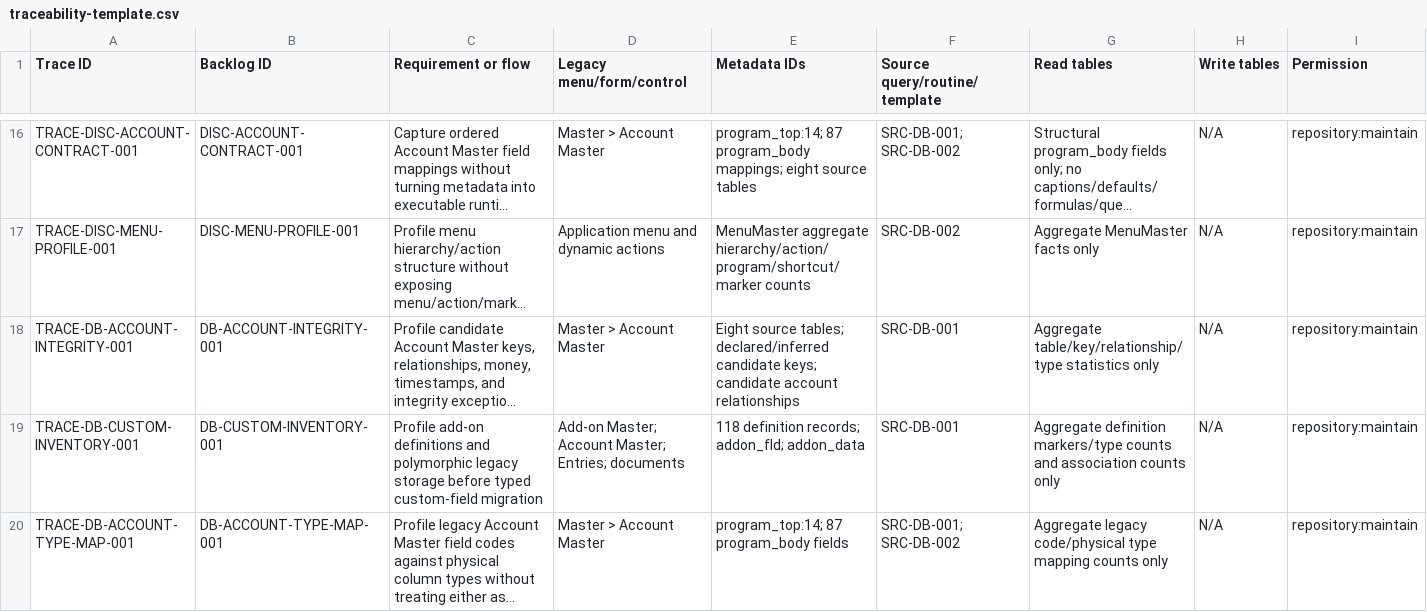
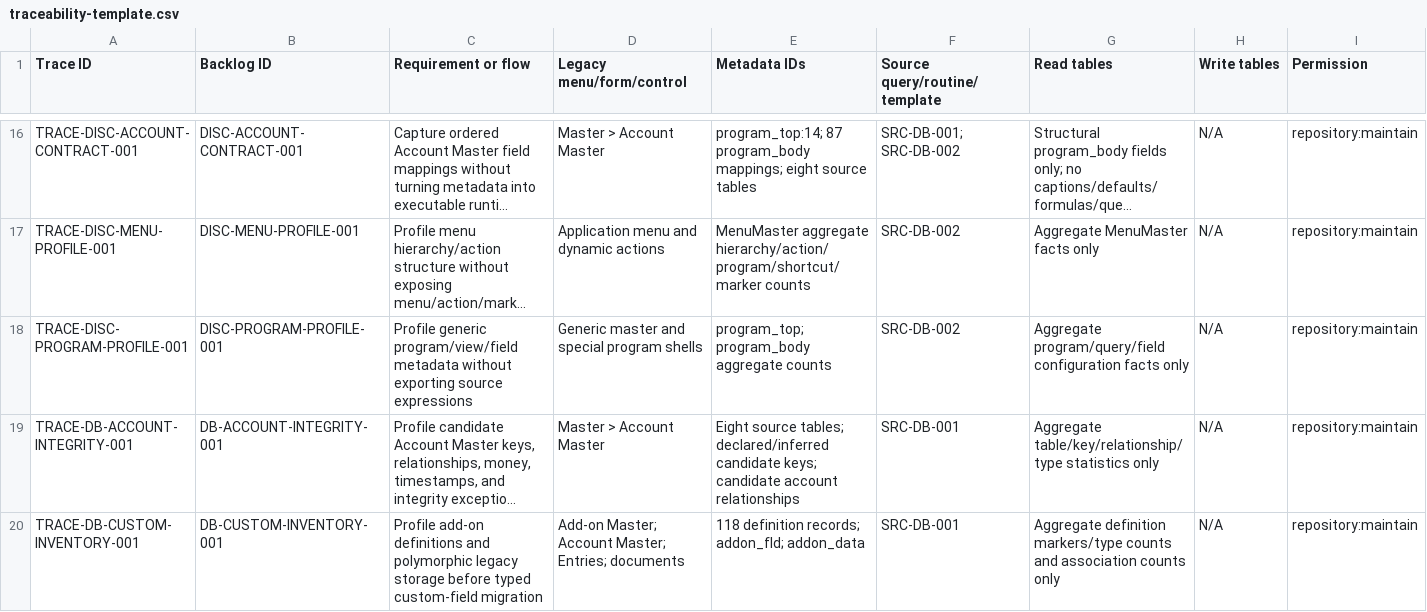
Before and after one commit to deepsanghavi1002/SMARTwinFA-web, a CSV file: docs/testing/traceability-template.csv, drawn as a sheet; only a part is shown, gaps mark what is left out; the shorter side is filled out with more unchanged rows; long unchanged cells end in …; rows hold the shown columns only; the diff names each change by its address in the sheet, - before the commit and + after, or states it on an @@ line.

Commit message:
Profile program metadata safely

```diff
--- a/docs/testing/traceability-template.csv
+++ b/docs/testing/traceability-template.csv
+row 18: TRACE-DISC-PROGRAM-PROFILE-001 | DISC-PROGRAM-PROFILE-001 | Profile generic program/view/field metadata without exporting source expressions | Generic master and special program shells | program_top; program_body aggregate counts | SRC-DB-002 | Aggregate program/query/field configuration facts only | N/A | repository:maintain
```
Also changed, not shown: docs/migration/backlog.csv, 5 other files.
